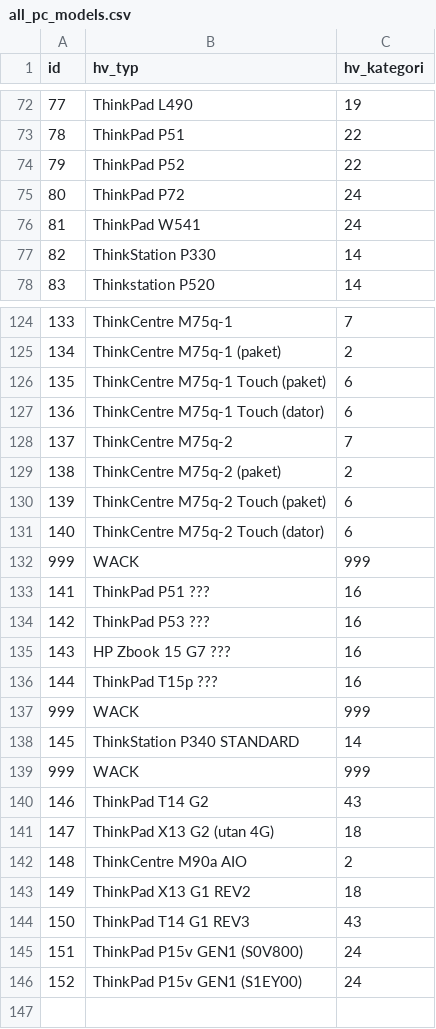
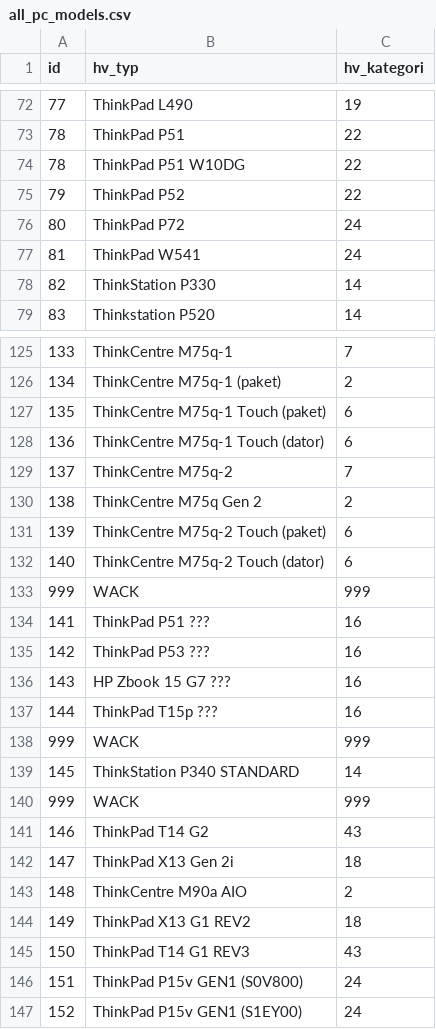
Before and after one commit to NekoPavel/CMtoHWH, a CSV file: all_pc_models.csv, drawn as a sheet; only a part is shown, gaps mark what is left out.

Commit message:
Models updated

```diff
--- a/all_pc_models.csv
+++ b/all_pc_models.csv
@@ -73,2 +73,3 @@ id;hv_typ;hv_kategori
 78;ThinkPad P51;22
+78;ThinkPad P51 W10DG;22
 79;ThinkPad P52;22
@@ -128,3 +129,3 @@ id;hv_typ;hv_kategori
 137;ThinkCentre M75q-2;7
-138;ThinkCentre M75q-2 (paket);2
+138;ThinkCentre M75q Gen 2;2
 139;ThinkCentre M75q-2 Touch (paket);6
@@ -140,3 +141,3 @@ id;hv_typ;hv_kategori
 146;ThinkPad T14 G2;43
-147;ThinkPad X13 G2 (utan 4G);18
+147;ThinkPad X13 Gen 2i;18
 148;ThinkCentre M90a AIO;2
```
